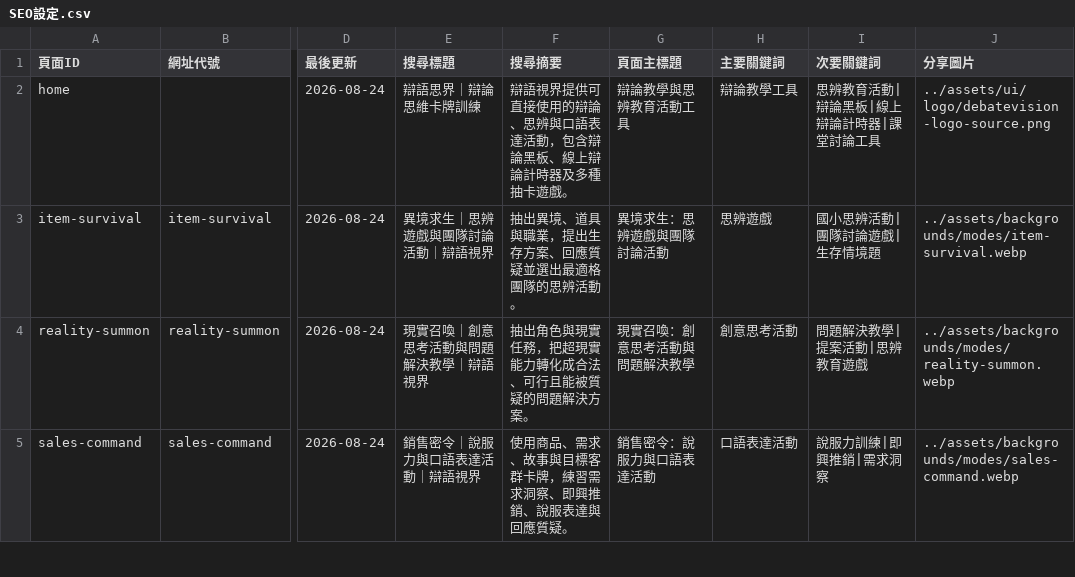
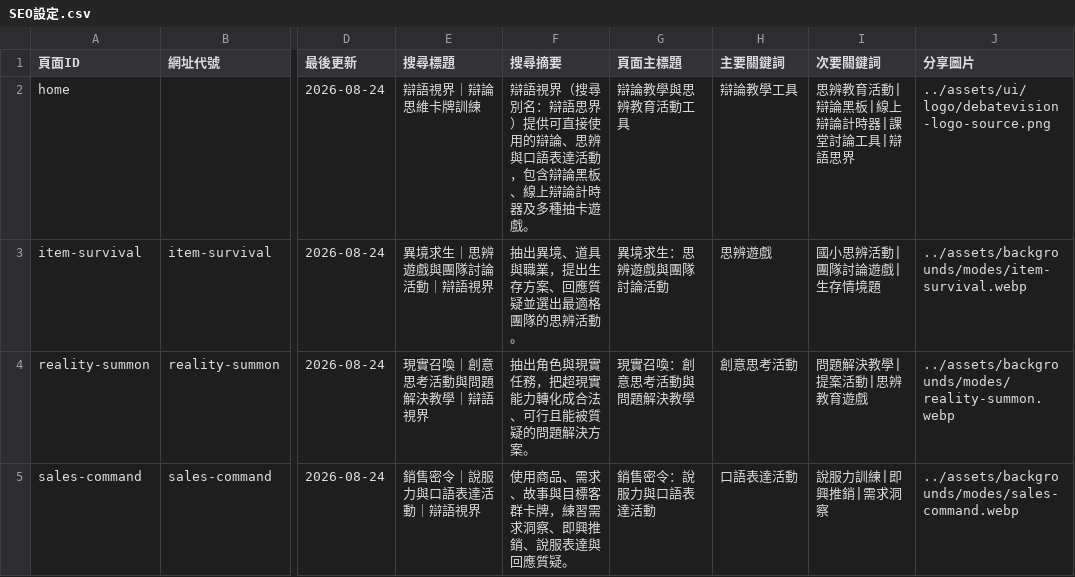
Before and after one commit to macrokernel3000/debatevision, a CSV file: data/content/SEO設定.csv, drawn as a sheet; only a part is shown, gaps mark what is left out; the diff names each change by its address in the sheet, - before the commit and + after, or states it on an @@ line.

Commit message:
Unify public brand name as 辯語視界

```diff
--- a/data/content/SEO設定.csv
+++ b/data/content/SEO設定.csv
-E2 (搜尋標題): 辯語思界｜辯論思維卡牌訓練
+E2 (搜尋標題): 辯語視界｜辯論思維卡牌訓練
-F2 (搜尋摘要): 辯語視界提供可直…
+F2 (搜尋摘要): 辯語視界（搜尋別名：辯語思界）提供可直…
-I2 (次要關鍵詞): 思辨教育活動|辯論黑板|線上辯論計時器|課堂討論工具
+I2 (次要關鍵詞): 思辨教育活動|辯論黑板|線上辯論計時器|課堂討論工具|辯語思界
```
Also changed, not shown: 2 other files.
